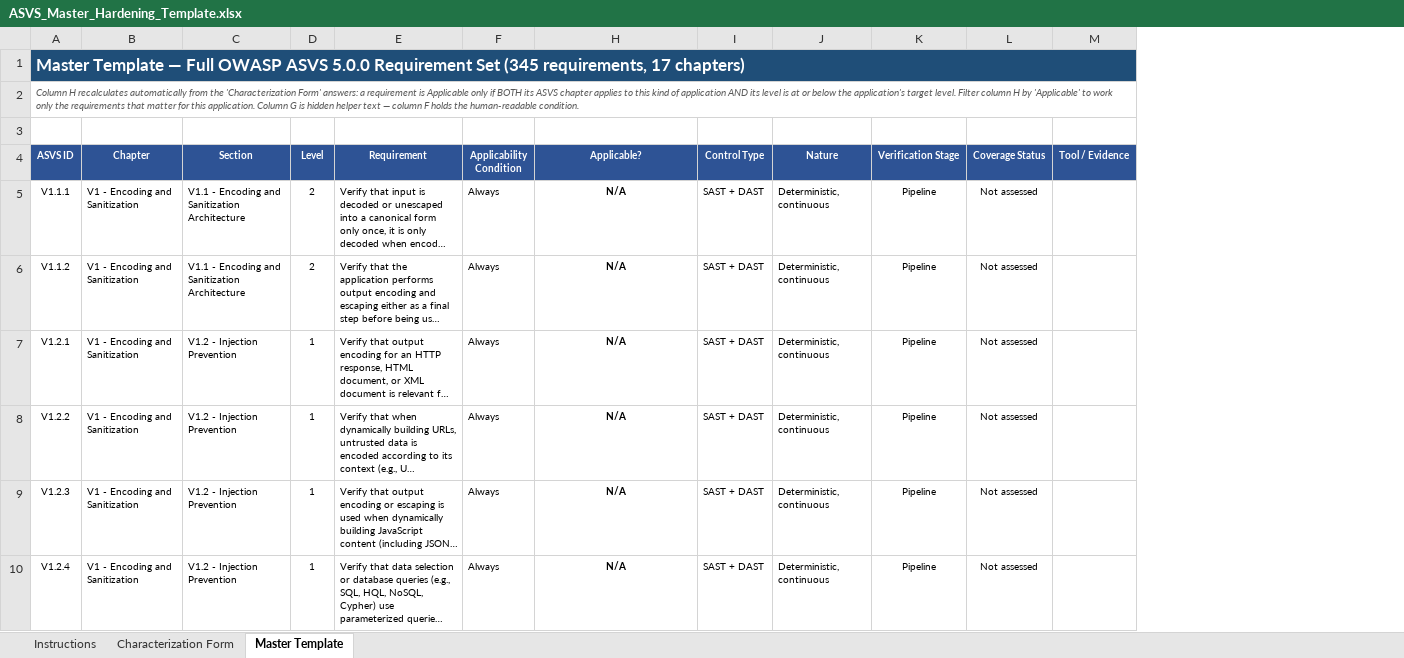
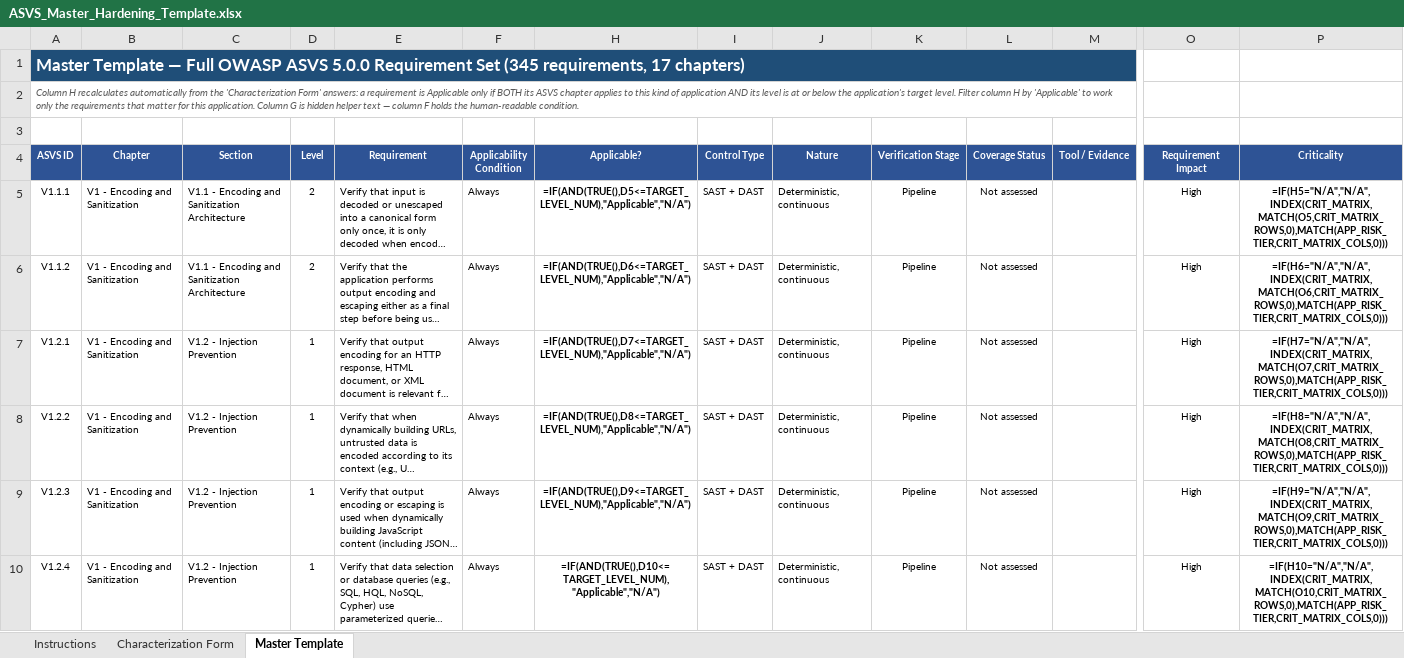
Before and after one commit to Zzanoni/app-hardening-baseline, an Excel workbook: templates/ASVS_Master_Hardening_Template.xlsx, sheet Master Template, drawn as a sheet; only a part is shown, gaps mark what is left out; long unchanged cells end in …; values as stored, in another font and other column widths than the file's, no borders; formulas without a stored value are shown as written; charts and pictures and conditional formats not drawn; the diff covers the shown part only; the diff names each change by its address in the sheet, - before the commit and + after, or states it on an @@ line.

```diff
--- a/templates/ASVS_Master_Hardening_Template.xlsx (sheet Master Template)
+++ b/templates/ASVS_Master_Hardening_Template.xlsx (sheet Master Template)
+column O (Requirement Impact), rows 5-10: all High
+column P (Criticality), rows 5-10: =IF(H5="N/A","N/A",INDEX(CRIT_MATRIX,MATCH(O5,CRIT_MATRIX_ROWS,0),MATCH(APP_RISK_TIER,CRIT_MATRIX_COLS,0))) | =IF(H6="N/A","N/A",INDEX(CRIT_MATRIX,MATCH(O6,CRIT_MATRIX_ROWS,0),MATCH(APP_RISK_TIER,CRIT_MATRIX_COLS,0))) | =IF(H7="N/A","N/A",INDEX(CRIT_MATRIX,MATCH(O7,CRIT_MATRIX_ROWS,0),MATCH(APP_RISK_TIER,CRIT_MATRIX_COLS,0))) | =IF(H8="N/A","N/A",INDEX(CRIT_MATRIX,MATCH(O8,CRIT_MATRIX_ROWS,0),MATCH(APP_RISK_TIER,CRIT_MATRIX_COLS,0))) | =IF(H9="N/A","N/A",INDEX(CRIT_MATRIX,MATCH(O9,CRIT_MATRIX_ROWS,0),MATCH(APP_RISK_TIER,CRIT_MATRIX_COLS,0))) | =IF(H10="N/A","N/A",INDEX(CRIT_MATRIX,MATCH(O10,CRIT_MATRIX_ROWS,0),MATCH(APP_RISK_TIER,CRIT_MATRIX_COLS,0)))
-B1:F1 fill: #1F4E78
+B1:F1 fill: none
-H1:M1 fill: #1F4E78
+H1:M1 fill: none
-H5 (Applicable?): N/A
+H5 (Applicable?): =IF(AND(TRUE(),D5<=TARGET_LEVEL_NUM),"Applicable","N/A")
-H6 (Applicable?): N/A
+H6 (Applicable?): =IF(AND(TRUE(),D6<=TARGET_LEVEL_NUM),"Applicable","N/A")
-H7 (Applicable?): N/A
+H7 (Applicable?): =IF(AND(TRUE(),D7<=TARGET_LEVEL_NUM),"Applicable","N/A")
-H8 (Applicable?): N/A
+H8 (Applicable?): =IF(AND(TRUE(),D8<=TARGET_LEVEL_NUM),"Applicable","N/A")
-H9 (Applicable?): N/A
+H9 (Applicable?): =IF(AND(TRUE(),D9<=TARGET_LEVEL_NUM),"Applicable","N/A")
-H10 (Applicable?): N/A
+H10 (Applicable?): =IF(AND(TRUE(),D10<=TARGET_LEVEL_NUM),"Applicable","N/A")
```
Also changed, not shown: 339 edited cells and cell formats elsewhere in this sheet, sheet Characterization Form, sheet Instructions, hidden cells, charts or pictures, 4 other files.
